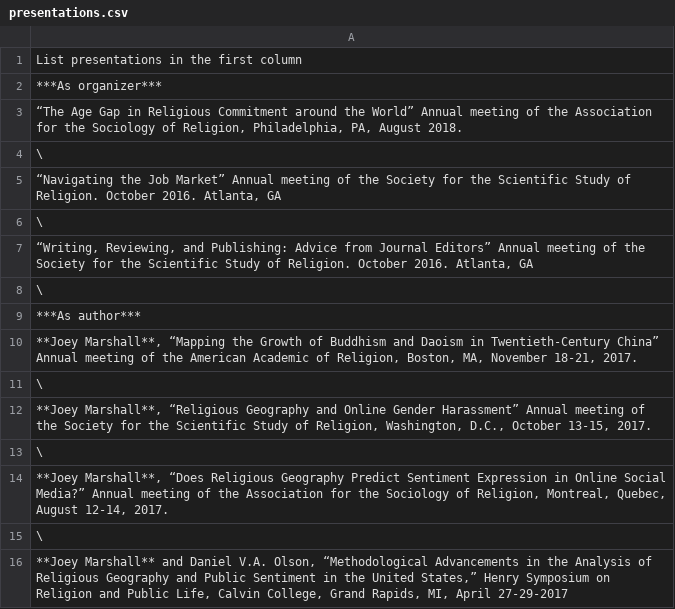
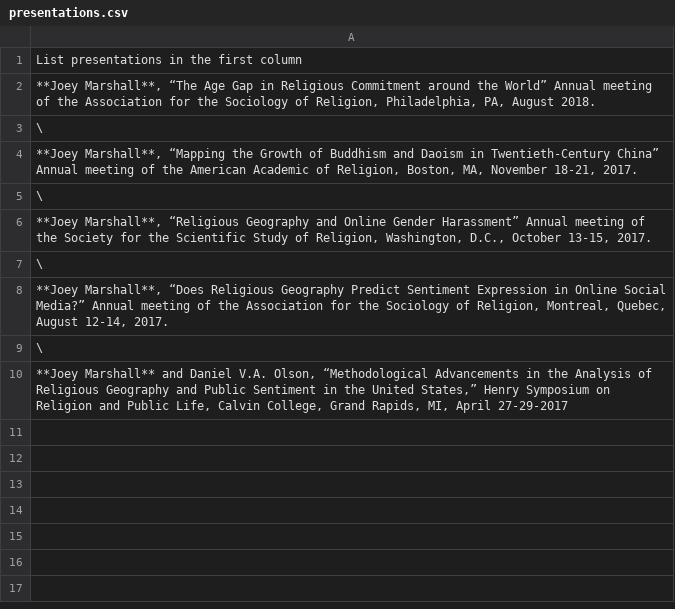
Before and after one commit to marsha5813/resume, a CSV file: resume-content/presentations.csv, drawn as a sheet.

Commit message:
Updates to resume

```diff
--- a/resume-content/presentations.csv
+++ b/resume-content/presentations.csv
@@ -1,10 +1,4 @@
 List presentations in the first column
-***As organizer***
-"“The Age Gap in Religious Commitment around the World” Annual meeting of the Association for the Sociology of Religion, Philadelphia, PA, August 2018."
+"**Joey Marshall**, “The Age Gap in Religious Commitment around the World” Annual meeting of the Association for the Sociology of Religion, Philadelphia, PA, August 2018."
 \
-"“Navigating the Job Market” Annual meeting of the Society for the Scientific Study of Religion. October 2016. Atlanta, GA"
-\
-"“Writing, Reviewing, and Publishing: Advice from Journal Editors” Annual meeting of the Society for the Scientific Study of Religion. October 2016. Atlanta, GA"
-\
-***As author***
 "**Joey Marshall**, “Mapping the Growth of Buddhism and Daoism in Twentieth-Century China” Annual meeting of the American Academic of Religion, Boston, MA, November 18-21, 2017."
```
Also changed, not shown: resume-content/education.csv, resume-content/experience.csv, 4 other files.
